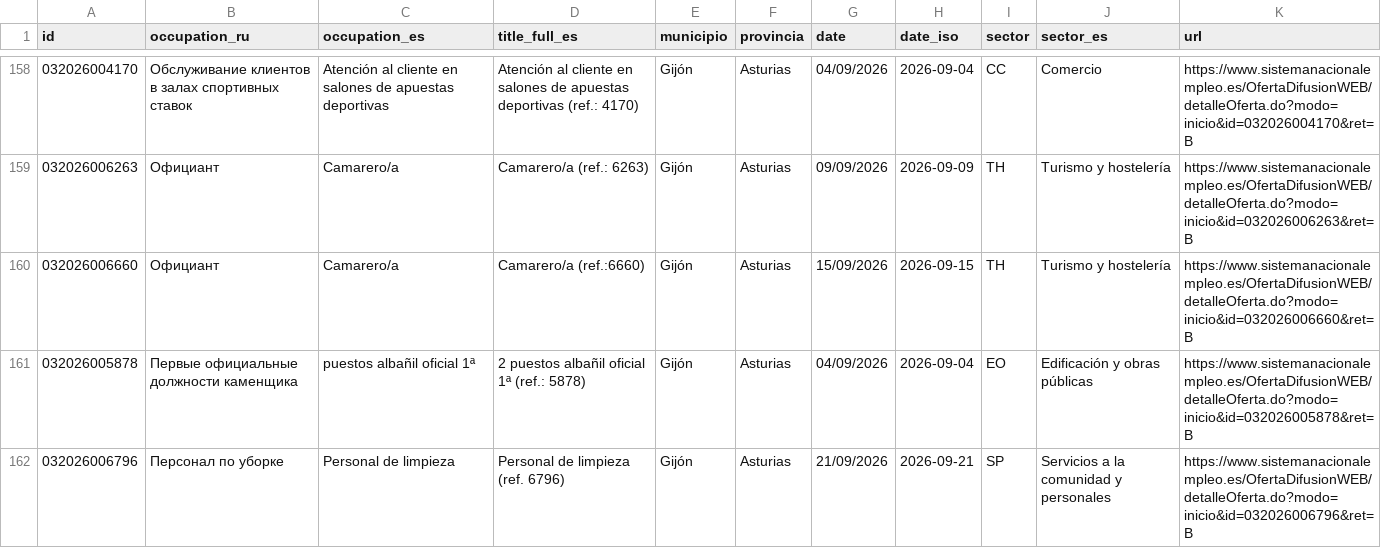
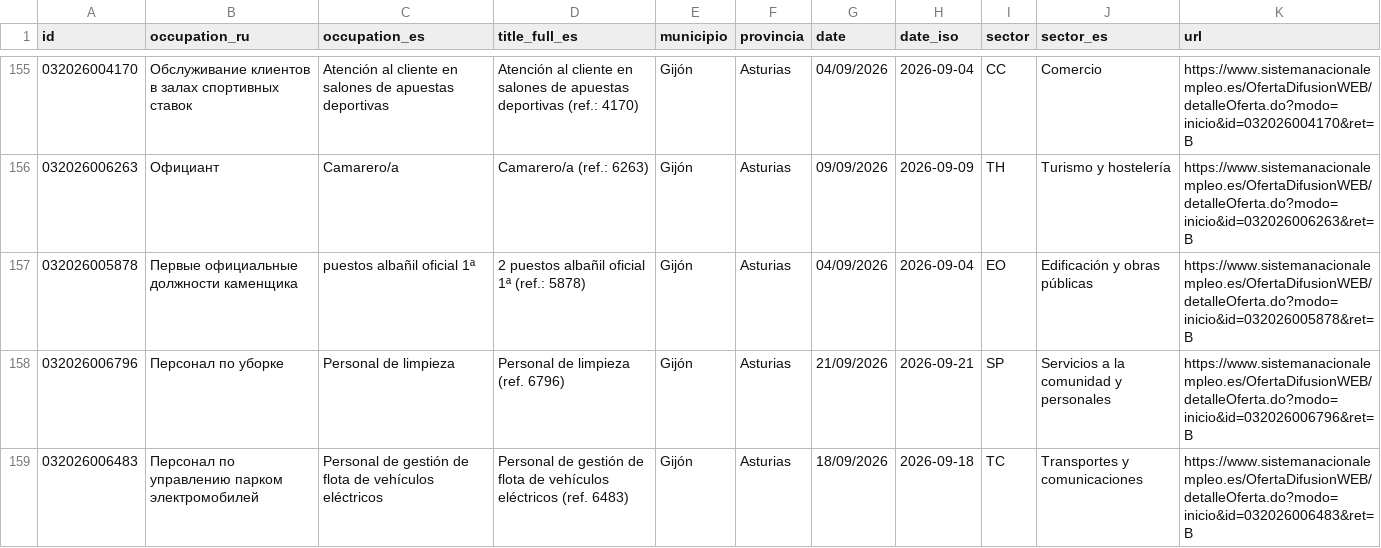
Before and after one commit to RealBuddy/sepe-jobs, a CSV file: catalog.csv, drawn as a sheet; only a part is shown, gaps mark what is left out; the shorter side is filled out with more unchanged rows; removed rows and columns are numbered as before the commit, all else as after; the diff covers the shown part only; the diff names each change by its address in the sheet, - before the commit and + after, or states it on an @@ line.

```diff
--- a/catalog.csv
+++ b/catalog.csv
-row 160: 032026006660 | Официант | Camarero/a | Camarero/a (ref.:6660) | Gijón | Asturias | 15/09/2026 | 2026-09-15 | TH | Turismo y hostelería | https://www.sistemanacionalempleo.es/OfertaDifusionWEB/detalleOferta.do?modo=inicio&id=032026006660&ret=B
```
Also changed, not shown: 7 added rows, 8 removed rows and 2 edited cells elsewhere in this file, 20 other files.
